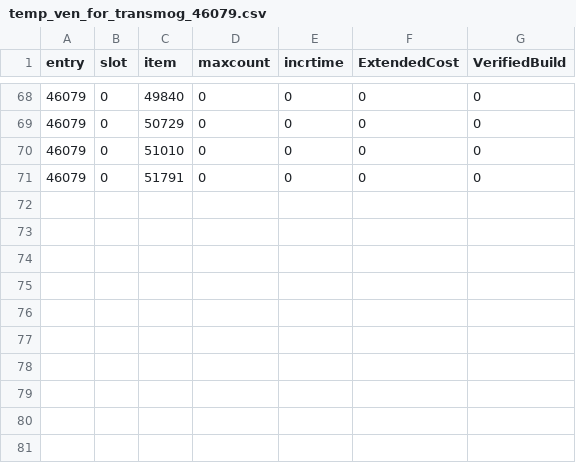
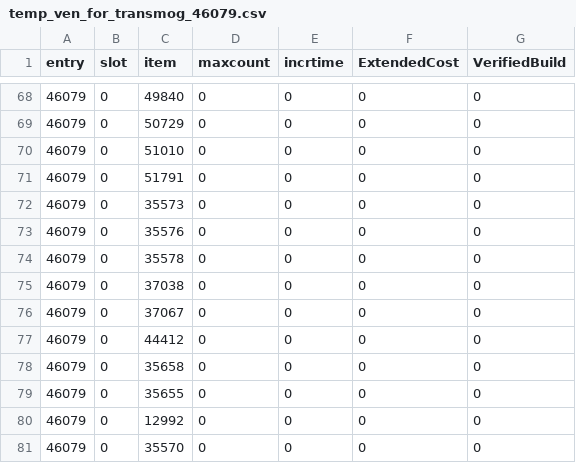
Before and after one commit to DarthFame/tools_335, a CSV file: csv/Vendors/temp_ven_for_transmog_46079.csv, drawn as a sheet; only a part is shown, gaps mark what is left out.

```diff
--- a/csv/Vendors/temp_ven_for_transmog_46079.csv
+++ b/csv/Vendors/temp_ven_for_transmog_46079.csv
@@ -71 +71,11 @@
 46079,0,51791,0,0,0,0
+46079,0,35573,0,0,0,0
+46079,0,35576,0,0,0,0
+46079,0,35578,0,0,0,0
+46079,0,37038,0,0,0,0
+46079,0,37067,0,0,0,0
+46079,0,44412,0,0,0,0
+46079,0,35658,0,0,0,0
+46079,0,35655,0,0,0,0
+46079,0,12992,0,0,0,0
+46079,0,35570,0,0,0,0
```
Also changed, not shown: 14 other files.
